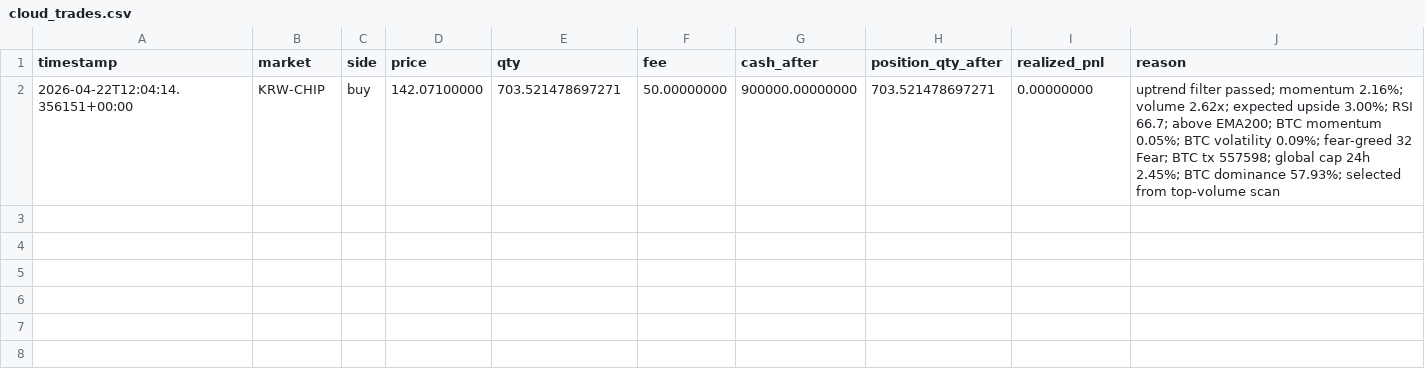
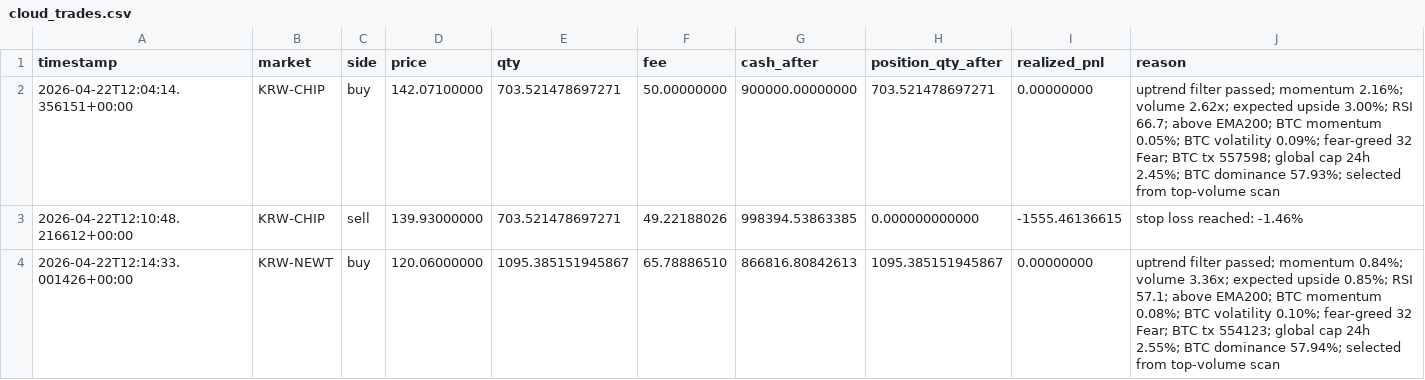
Before and after one commit to SangJunPark1/coin, a CSV file: data/cloud_trades.csv, drawn as a sheet.

```diff
--- a/data/cloud_trades.csv
+++ b/data/cloud_trades.csv
@@ -2 +2,3 @@ timestamp,market,side,price,qty,fee,cash_after,position_qty_after,realized_pnl,r
 2026-04-22T12:04:14.356151+00:00,KRW-CHIP,buy,142.07100000,703.521478697271,50.00000000,900000.00000000,703.521478697271,0.00000000,uptrend filter passed; momentum 2.16%; volume 2.62x; expected upside 3.00%; RSI 66.7; above EMA200; BTC momentum 0.05%; BTC volatility 0.09%; fear-greed 32 Fear; BTC tx 557598; global cap 24h 2.45%; BTC dominance 57.93%; selected from top-volume scan
+2026-04-22T12:10:48.216612+00:00,KRW-CHIP,sell,139.93000000,703.521478697271,49.22188026,998394.53863385,0.000000000000,-1555.46136615,stop loss reached: -1.46%
+2026-04-22T12:14:33.001426+00:00,KRW-NEWT,buy,120.06000000,1095.385151945867,65.78886510,866816.80842613,1095.385151945867,0.00000000,uptrend filter passed; momentum 0.84%; volume 3.36x; expected upside 0.85%; RSI 57.1; above EMA200; BTC momentum 0.08%; BTC volatility 0.10%; fear-greed 32 Fear; BTC tx 554123; global cap 24h 2.55%; BTC dominance 57.94%; selected from top-volume scan
```
Also changed, not shown: 4 other files.
